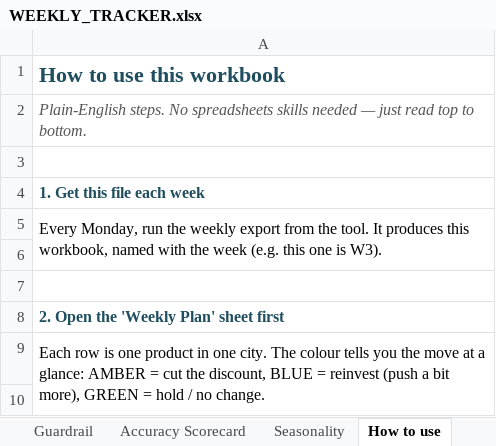
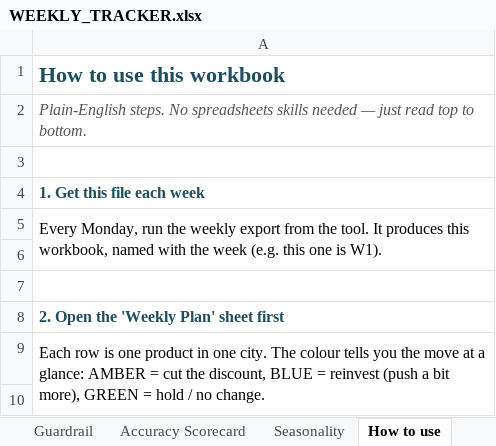
Before and after one commit to mr-pragadeeshwaran/Project---Discount-Optimizer-New-Version, an Excel workbook: DISCOUNT_PLAN/WEEKLY_TRACKER.xlsx, sheet How to use, drawn as a sheet; only a part is shown; values as stored, in another font and other column widths than the file's, no borders; the diff names each change by its address in the sheet, - before the commit and + after, or states it on an @@ line.

```diff
--- a/DISCOUNT_PLAN/WEEKLY_TRACKER.xlsx (sheet How to use)
+++ b/DISCOUNT_PLAN/WEEKLY_TRACKER.xlsx (sheet How to use)
-A5: …one is W3).
+A5: …one is W1).
```
Also changed, not shown: sheet Weekly Plan, sheet Guardrail, sheet Seasonality, 4 other files.
